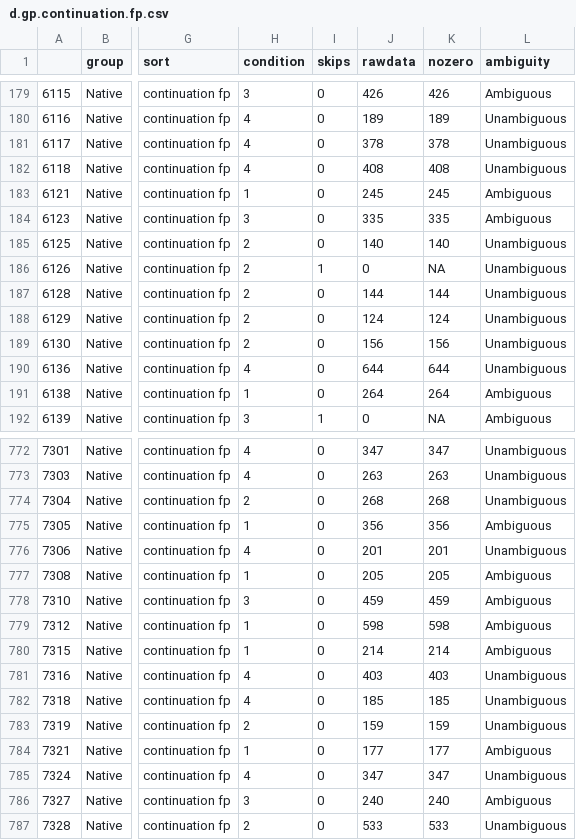
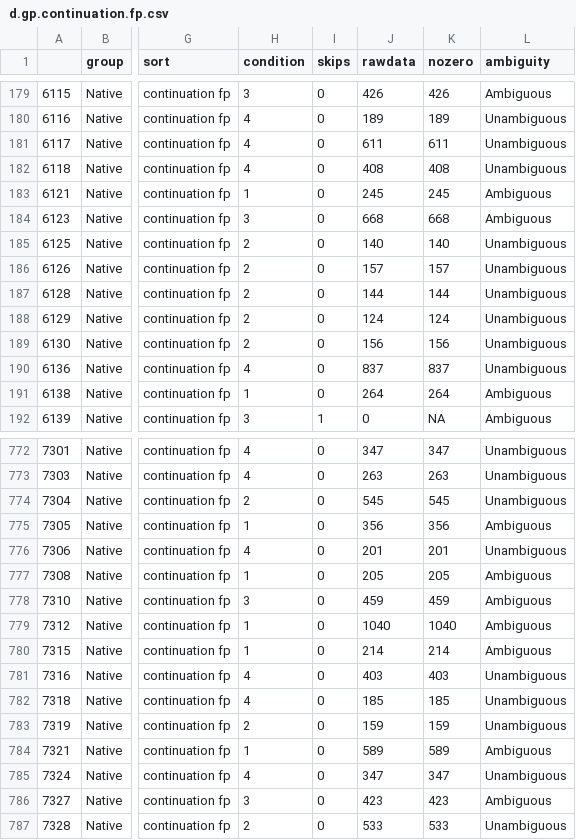
Before and after one commit to HirokiFujita2353/Ex2_futher_analaysis_with_long_cirical_region, a CSV file: d.gp.continuation.fp.csv, drawn as a sheet; only a part is shown, gaps mark what is left out; the diff covers the shown part only; the diff names each change by its address in the sheet, - before the commit and + after, or states it on an @@ line.

```diff
--- a/d.gp.continuation.fp.csv
+++ b/d.gp.continuation.fp.csv
-J181 (rawdata): 378
+J181 (rawdata): 611
-K181 (nozero): 378
+K181 (nozero): 611
-J184 (rawdata): 335
+J184 (rawdata): 668
-K184 (nozero): 335
+K184 (nozero): 668
-I186 (skips): 1
+I186 (skips): 0
-J186 (rawdata): 0
+J186 (rawdata): 157
-K186 (nozero): NA
+K186 (nozero): 157
-J190 (rawdata): 644
+J190 (rawdata): 837
-K190 (nozero): 644
+K190 (nozero): 837
-J774 (rawdata): 268
+J774 (rawdata): 545
-K774 (nozero): 268
+K774 (nozero): 545
-J779 (rawdata): 598
+J779 (rawdata): 1040
-K779 (nozero): 598
+K779 (nozero): 1040
-J784 (rawdata): 177
+J784 (rawdata): 589
-K784 (nozero): 177
+K784 (nozero): 589
-J786 (rawdata): 240
+J786 (rawdata): 423
-K786 (nozero): 240
+K786 (nozero): 423
```
Also changed, not shown: 176 edited cells elsewhere in this file, d.gp.continuation.rp.csv, d.gp.continuation.tt.csv, 3 other files.
